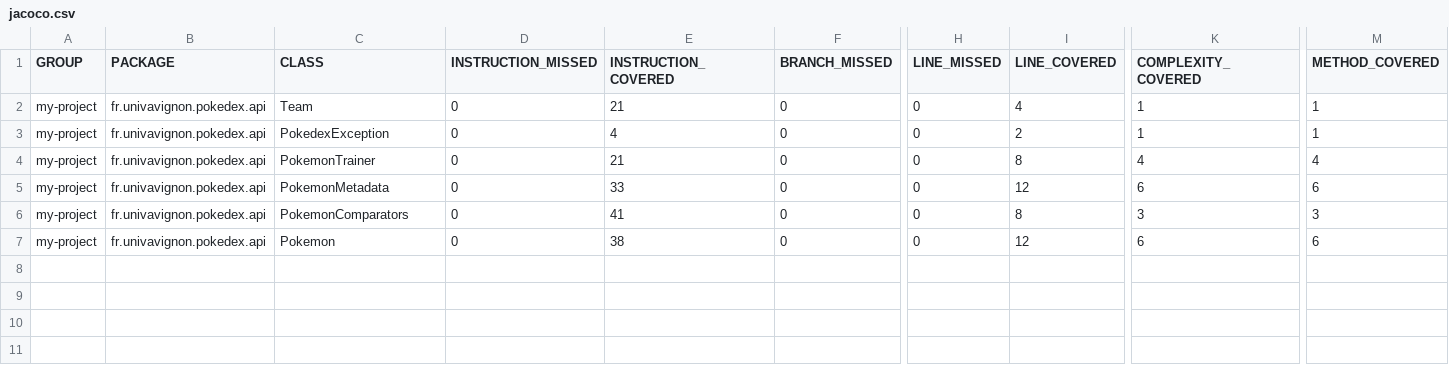
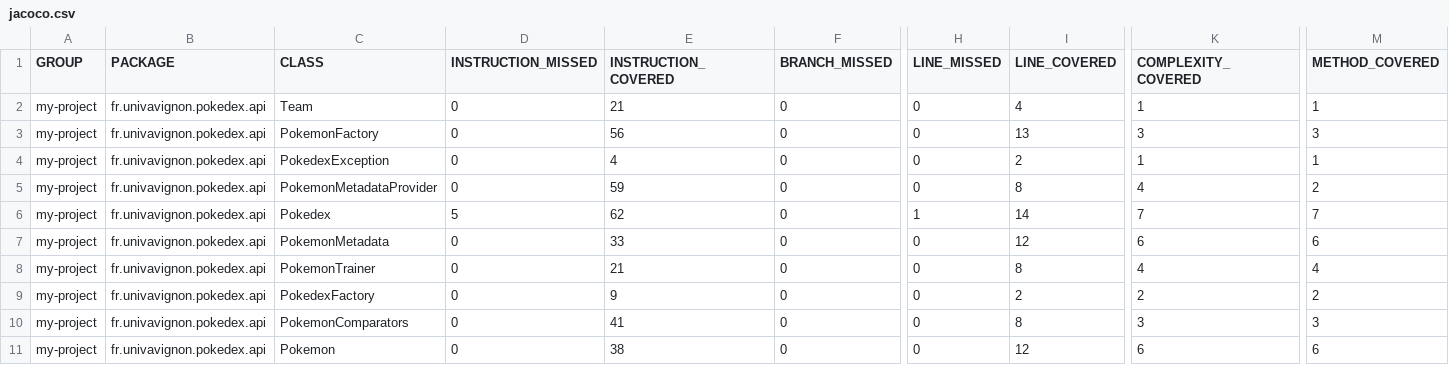
Before and after one commit to Ndeye-Beye/ceri-m1-techniques-de-test, a CSV file: target/site/jacoco/jacoco.csv, drawn as a sheet; only a part is shown, gaps mark what is left out; addresses are those after the commit; rows hold the shown columns only; the diff names each change by its address in the sheet, - before the commit and + after, or states it on an @@ line.

```diff
--- a/target/site/jacoco/jacoco.csv
+++ b/target/site/jacoco/jacoco.csv
+row 3: my-project | fr.univavignon.pokedex.api | PokemonFactory | 0 | 56 | 0 | 0 | 13 | 3 | 3
+row 5: my-project | fr.univavignon.pokedex.api | PokemonMetadataProvider | 0 | 59 | 0 | 0 | 8 | 4 | 2
+row 6: my-project | fr.univavignon.pokedex.api | Pokedex | 5 | 62 | 0 | 1 | 14 | 7 | 7
+row 7: my-project | fr.univavignon.pokedex.api | PokemonMetadata | 0 | 33 | 0 | 0 | 12 | 6 | 6
-C9 (CLASS): PokemonMetadata
+C9 (CLASS): PokedexFactory
-E9 (INSTRUCTION_COVERED): 33
+E9 (INSTRUCTION_COVERED): 9
-I9 (LINE_COVERED): 12
+I9 (LINE_COVERED): 2
-K9 (COMPLEXITY_COVERED): 6
+K9 (COMPLEXITY_COVERED): 2
-M9 (METHOD_COVERED): 6
+M9 (METHOD_COVERED): 2
```
Also changed, not shown: 38 other files.
